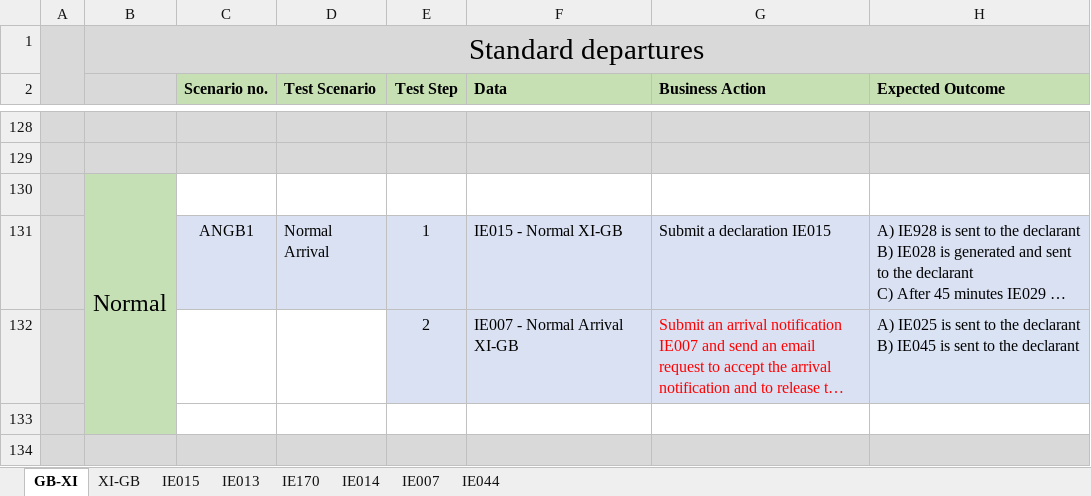
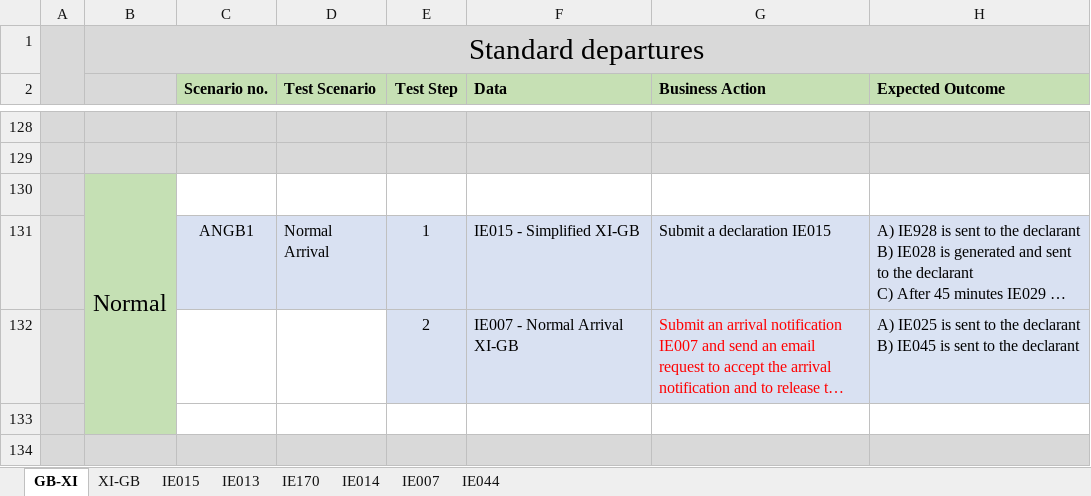
Before and after one commit to hmrc/ctc-traders-phase5-testing-guide, an Excel workbook: source/downloads/ncts5-trader-test-pack/NCTS5_Trader_Test_Data_Spreadsheet_v3.xlsx, sheet GB-XI, drawn as a sheet; only a part is shown, gaps mark what is left out; long unchanged cells end in …; values as stored, in another font and other column widths than the file's, no borders; the diff names each change by its address in the sheet, - before the commit and + after, or states it on an @@ line.

```diff
--- a/source/downloads/ncts5-trader-test-pack/NCTS5_Trader_Test_Data_Spreadsheet_v3.xlsx (sheet GB-XI)
+++ b/source/downloads/ncts5-trader-test-pack/NCTS5_Trader_Test_Data_Spreadsheet_v3.xlsx (sheet GB-XI)
-F131 (Data): IE015 - Normal XI-GB
+F131 (Data): IE015 - Simplified XI-GB
```
Also changed, not shown: sheet XI-GB, 4 other files.
